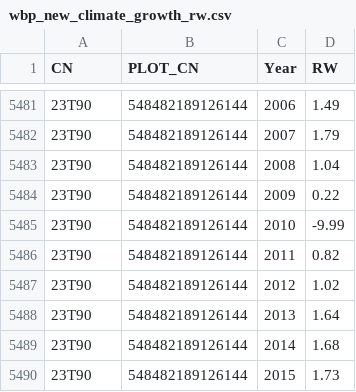
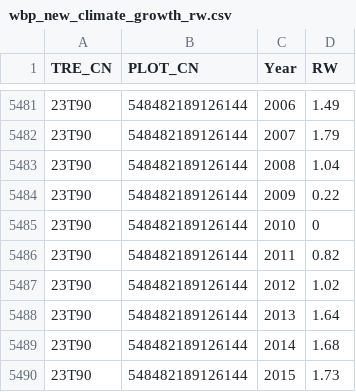
Before and after one commit to cmartinez1997/changeofsupport_regression, a CSV file: tree-H/data/processed/wbp_new_climate_growth_rw.csv, drawn as a sheet; only a part is shown, gaps mark what is left out; the diff names each change by its address in the sheet, - before the commit and + after, or states it on an @@ line.

```diff
--- a/tree-H/data/processed/wbp_new_climate_growth_rw.csv
+++ b/tree-H/data/processed/wbp_new_climate_growth_rw.csv
-A1: CN
+A1: TRE_CN
-D5485 (RW): -9.99
+D5485 (RW): 0
```
Also changed, not shown: 55 other files.
